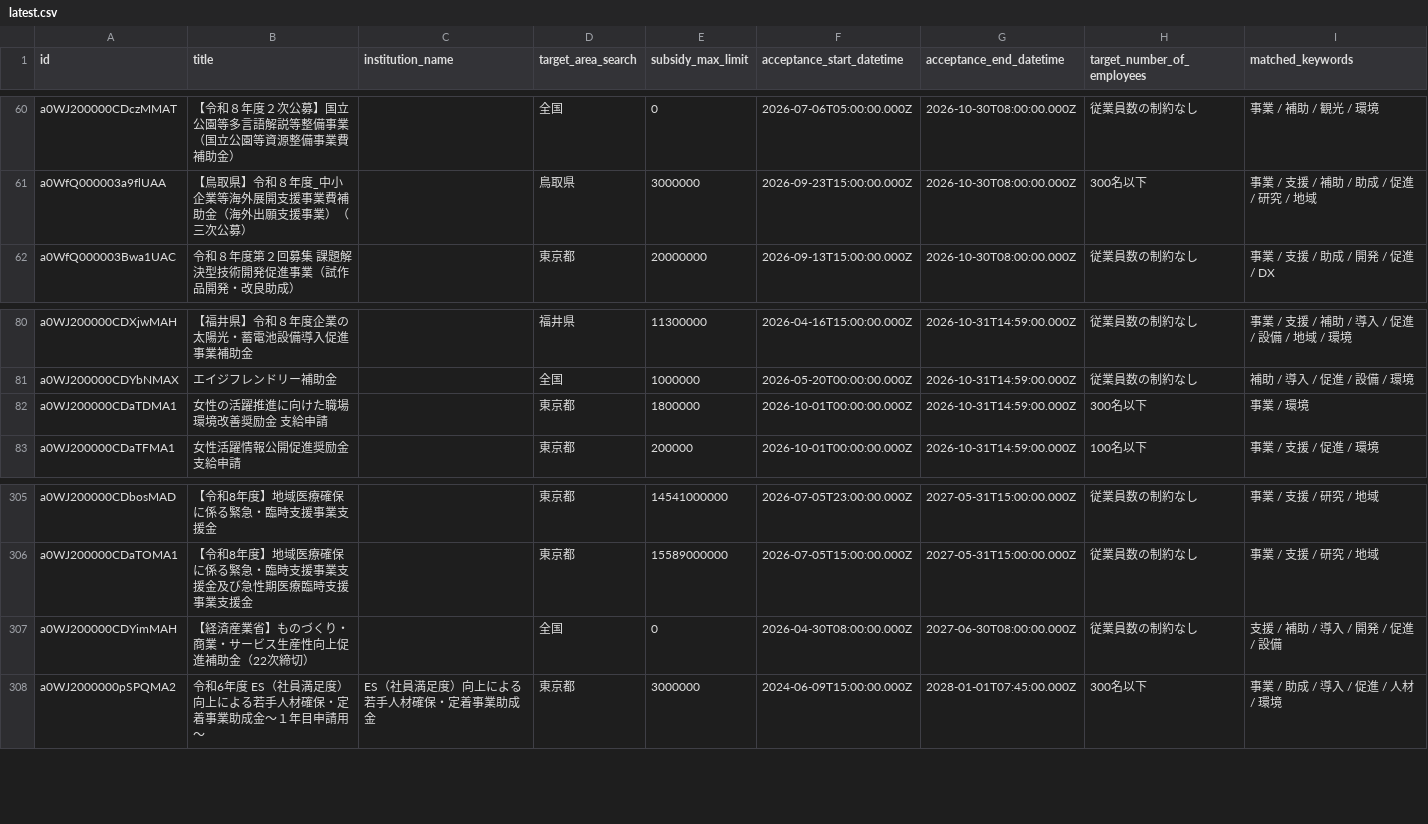
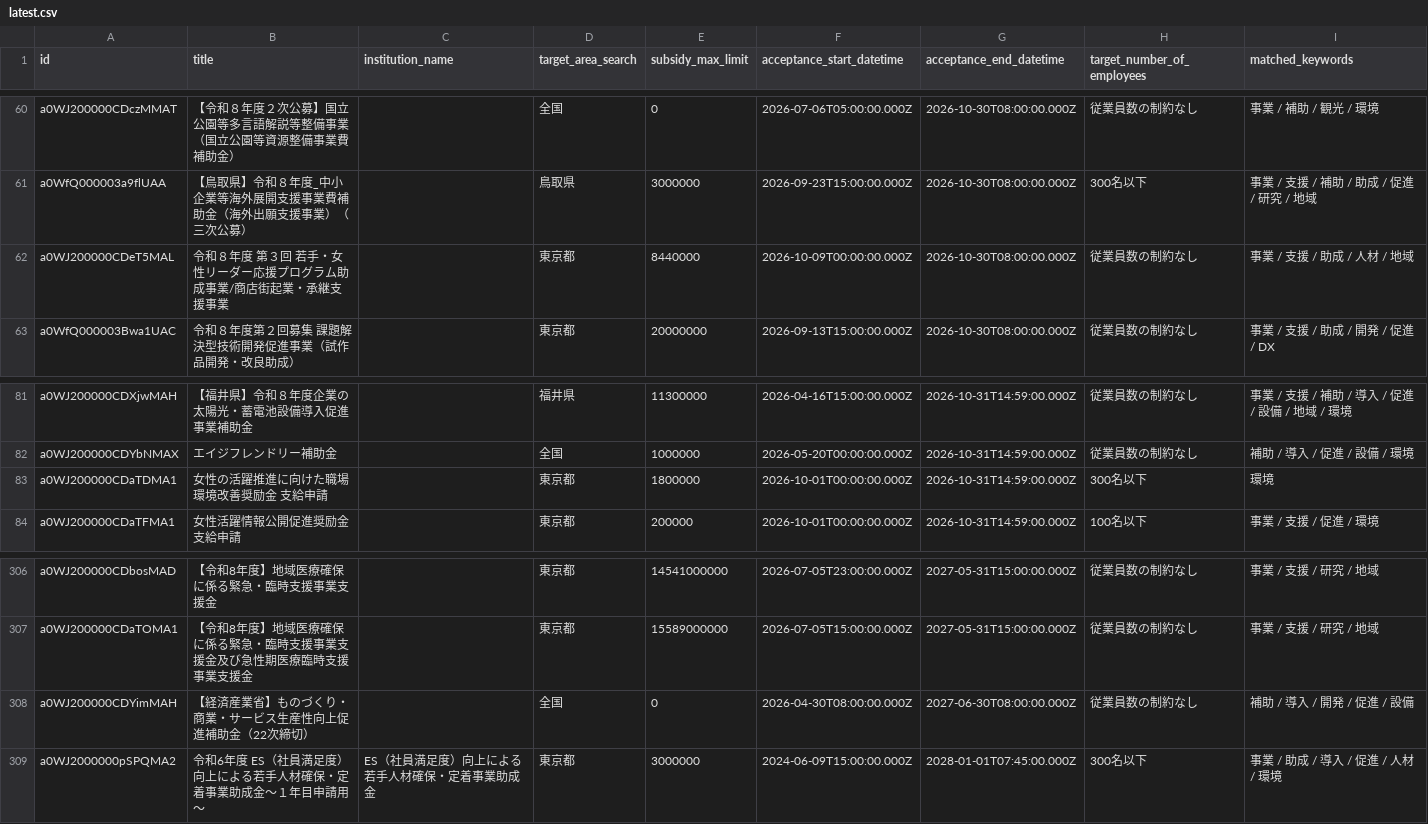
Before and after one commit to softrenzu/RooomMCPninka, a CSV file: data/latest.csv, drawn as a sheet; only a part is shown, gaps mark what is left out.

```diff
--- a/data/latest.csv
+++ b/data/latest.csv
@@ -61,2 +61,3 @@ a0WJ200000CDczMMAT,【令和８年度２次公募】国立公園等多言語解
 a0WfQ000003a9flUAA,【鳥取県】令和８年度_中小企業等海外展開支援事業費補助金（海外出願支援事業）（三次公募）,,鳥取県,3000000,2026-09-23T15:00:00.000Z,2026-10-30T08:00:00.000Z,300名以下,事業 / 支援 / 補助 / 助成 / 促進 / 研究 / 地域
+a0WJ200000CDeT5MAL,令和８年度 第３回 若手・女性リーダー応援プログラム助成事業/商店街起業・承継支援事業,,東京都,8440000,2026-10-09T00:00:00.000Z,2026-10-30T08:00:00.000Z,従業員数の制約なし,事業 / 支援 / 助成 / 人材 / 地域
 a0WfQ000003Bwa1UAC,令和８年度第２回募集　課題解決型技術開発促進事業（試作品開発・改良助成）,,東京都,20000000,2026-09-13T15:00:00.000Z,2026-10-30T08:00:00.000Z,従業員数の制約なし,事業 / 支援 / 助成 / 開発 / 促進 / DX
@@ -81,3 +82,3 @@ a0WJ200000CDXjwMAH,【福井県】令和８年度企業の太陽光・蓄電池
 a0WJ200000CDYbNMAX,エイジフレンドリー補助金,,全国,1000000,2026-05-20T00:00:00.000Z,2026-10-31T14:59:00.000Z,従業員数の制約なし,補助 / 導入 / 促進 / 設備 / 環境
-a0WJ200000CDaTDMA1,女性の活躍推進に向けた職場環境改善奨励金　支給申請,,東京都,1800000,2026-10-01T00:00:00.000Z,2026-10-31T14:59:00.000Z,300名以下,事業 / 環境
+a0WJ200000CDaTDMA1,女性の活躍推進に向けた職場環境改善奨励金　支給申請,,東京都,1800000,2026-10-01T00:00:00.000Z,2026-10-31T14:59:00.000Z,300名以下,環境
 a0WJ200000CDaTFMA1,女性活躍情報公開促進奨励金　支給申請,,東京都,200000,2026-10-01T00:00:00.000Z,2026-10-31T14:59:00.000Z,100名以下,事業 / 支援 / 促進 / 環境
@@ -306,3 +307,3 @@ a0WJ200000CDbosMAD,【令和8年度】地域医療確保に係る緊急・臨時
 a0WJ200000CDaTOMA1,【令和8年度】地域医療確保に係る緊急・臨時支援事業支援金及び急性期医療臨時支援事業支援金,,東京都,15589000000,2026-07-05T15:00:00.000Z,2027-05-31T15:00:00.000Z,従業員数の制約なし,事業 / 支援 / 研究 / 地域
-a0WJ200000CDYimMAH,【経済産業省】ものづくり・商業・サービス生産性向上促進補助金（22次締切）,,全国,0,2026-04-30T08:00:00.000Z,2027-06-30T08:00:00.000Z,従業員数の制約なし,支援 / 補助 / 導入 / 開発 / 促進 / 設備
+a0WJ200000CDYimMAH,【経済産業省】ものづくり・商業・サービス生産性向上促進補助金（22次締切）,,全国,0,2026-04-30T08:00:00.000Z,2027-06-30T08:00:00.000Z,従業員数の制約なし,補助 / 導入 / 開発 / 促進 / 設備
 a0WJ2000000pSPQMA2,令和6年度　ES（社員満足度）向上による若手人材確保・定着事業助成金～１年目申請用～,ES（社員満足度）向上による若手人材確保・定着事業助成金,東京都,3000000,2024-06-09T15:00:00.000Z,2028-01-01T07:45:00.000Z,300名以下,事業 / 助成 / 導入 / 促進 / 人材 / 環境
```
Also changed, not shown: 4 other files.
